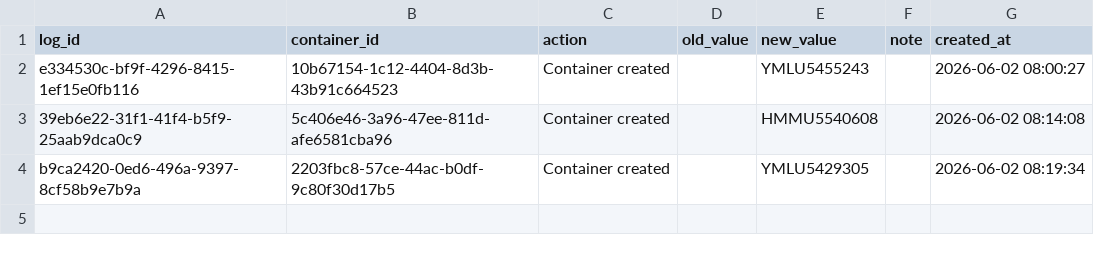
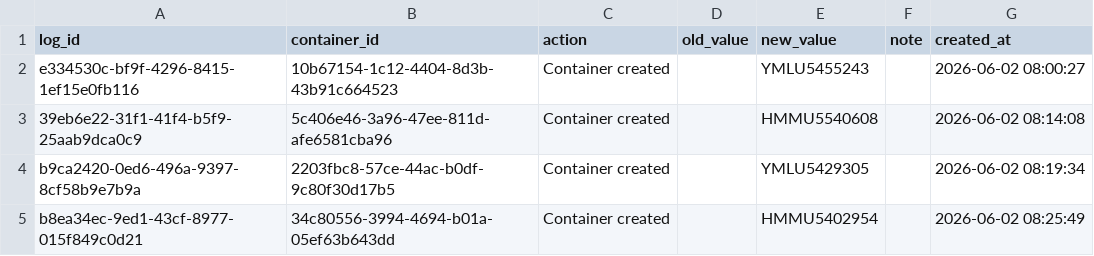
Before and after one commit to Pdvgpc/Container-Tracker-GPC, a CSV file: data/container_logs.csv, drawn as a sheet.

Commit message:
Update container logs

```diff
--- a/data/container_logs.csv
+++ b/data/container_logs.csv
@@ -4 +4,2 @@ e334530c-bf9f-4296-8415-1ef15e0fb116,10b67154-1c12-4404-8d3b-43b91c664523,Contai
 b9ca2420-0ed6-496a-9397-8cf58b9e7b9a,2203fbc8-57ce-44ac-b0df-9c80f30d17b5,Container created,,YMLU5429305,,2026-06-02 08:19:34
+b8ea34ec-9ed1-43cf-8977-015f849c0d21,34c80556-3994-4694-b01a-05ef63b643dd,Container created,,HMMU5402954,,2026-06-02 08:25:49
```
